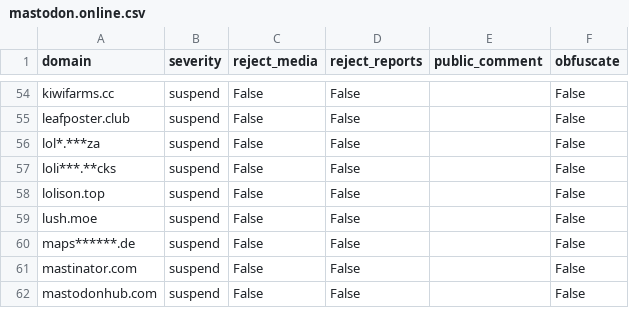
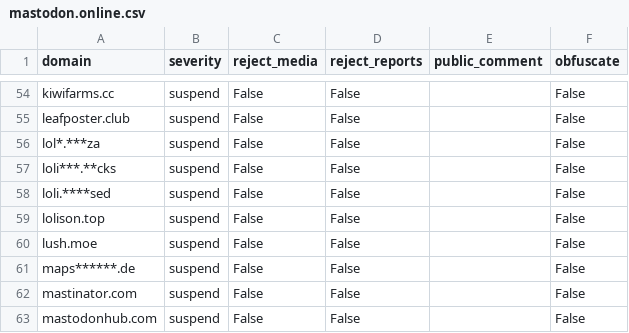
Before and after one commit to sgrigson/oliphant, a CSV file: blocklists/mastodon.online.csv, drawn as a sheet; only a part is shown, gaps mark what is left out; the diff names each change by its address in the sheet, - before the commit and + after, or states it on an @@ line.

```diff
--- a/blocklists/mastodon.online.csv
+++ b/blocklists/mastodon.online.csv
+row 58: loli.****sed | suspend | False | False |  | False
```
Also changed, not shown: blocklists/mastodon.social.csv.
